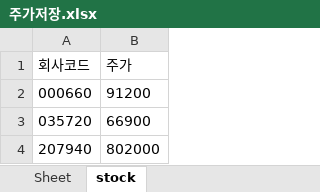
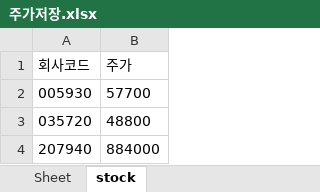
Before and after one commit to aodnology/python, an Excel workbook: 주가저장.xlsx, sheet stock, drawn as a sheet; values as stored, in another font and other column widths than the file's, no borders; removed rows and columns are numbered as before the commit, all else as after; the diff names each change by its address in the sheet, - before the commit and + after, or states it on an @@ line.

```diff
--- a/주가저장.xlsx (sheet stock)
+++ b/주가저장.xlsx (sheet stock)
-row 2: 000660 | 91200
+row 2: 005930 | 57700
-B3 (주가): 66900
+B3 (주가): 48800
-B4 (주가): 802000
+B4 (주가): 884000
```
Also changed, not shown: 3 other files.
